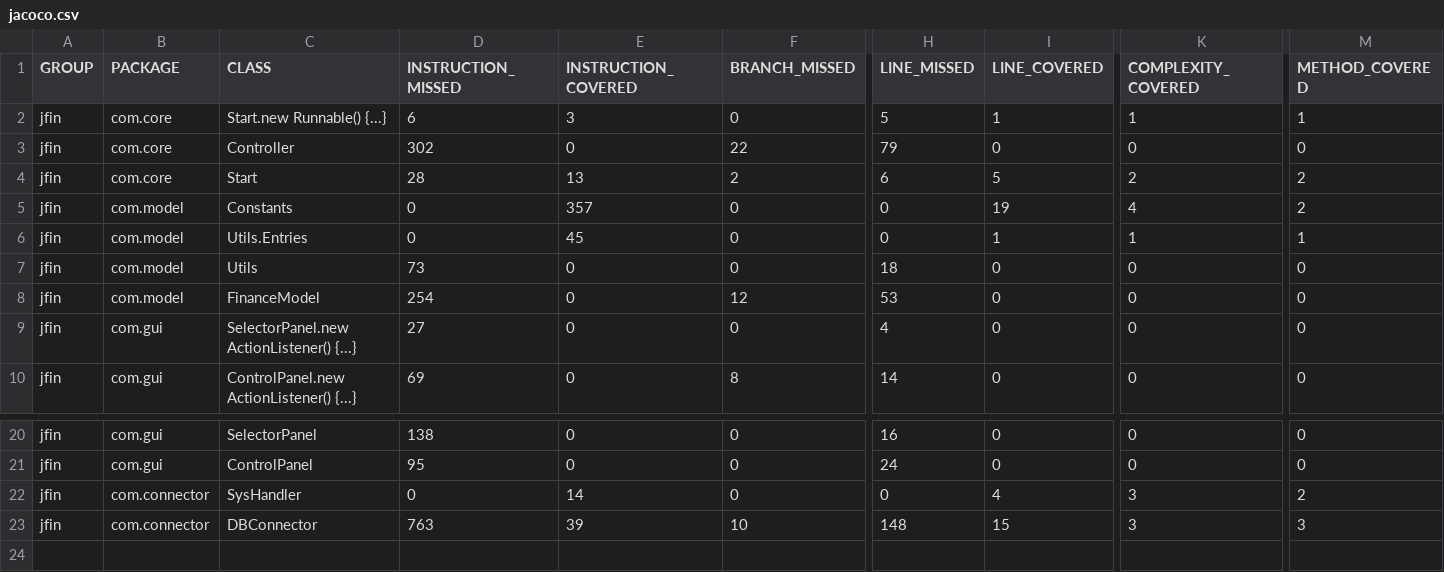
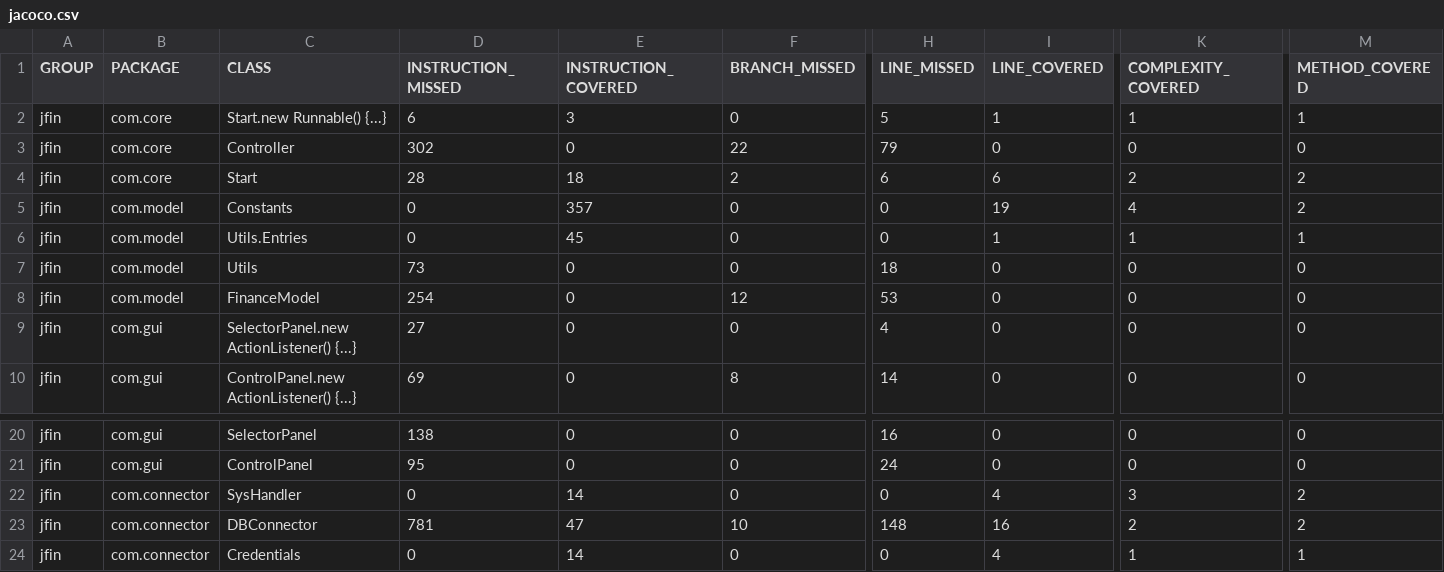
Before and after one commit to FoxMD/jfin, a CSV file: target/site/jacoco/jacoco.csv, drawn as a sheet; only a part is shown, gaps mark what is left out; rows hold the shown columns only; the diff names each change by its address in the sheet, - before the commit and + after, or states it on an @@ line.

Commit message:
Refactored some more: credentials

```diff
--- a/target/site/jacoco/jacoco.csv
+++ b/target/site/jacoco/jacoco.csv
-E4 (INSTRUCTION_COVERED): 13
+E4 (INSTRUCTION_COVERED): 18
-I4 (LINE_COVERED): 5
+I4 (LINE_COVERED): 6
-D23 (INSTRUCTION_MISSED): 763
+D23 (INSTRUCTION_MISSED): 781
-E23 (INSTRUCTION_COVERED): 39
+E23 (INSTRUCTION_COVERED): 47
-I23 (LINE_COVERED): 15
+I23 (LINE_COVERED): 16
-K23 (COMPLEXITY_COVERED): 3
+K23 (COMPLEXITY_COVERED): 2
-M23 (METHOD_COVERED): 3
+M23 (METHOD_COVERED): 2
+row 24: jfin | com.connector | Credentials | 0 | 14 | 0 | 0 | 4 | 1 | 1
```
Also changed, not shown: 28 other files.
